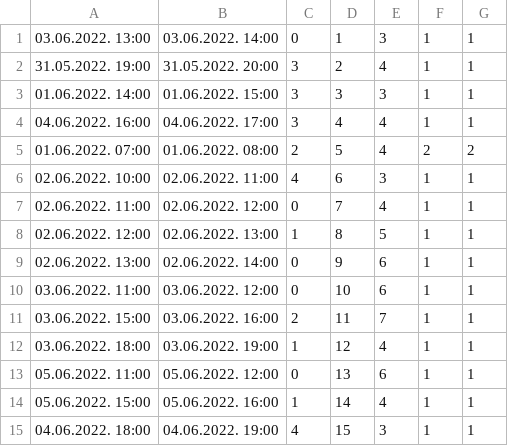
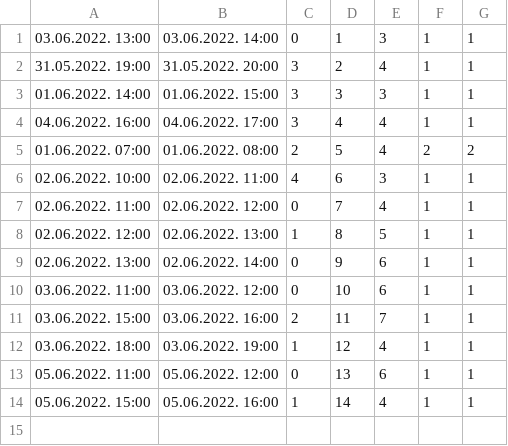
Before and after one commit to miloszeljko00/zdravstvena-ustanova, a CSV file: zdravstvena_ustanova/Resources/data/ScheduledAppointments.csv, drawn as a sheet.

Commit message:
Emergency and Appointment refactoring

```diff
--- a/zdravstvena_ustanova/Resources/data/ScheduledAppointments.csv
+++ b/zdravstvena_ustanova/Resources/data/ScheduledAppointments.csv
@@ -14,2 +14 @@
 05.06.2022. 15:00;05.06.2022. 16:00;1;14;4;1;1
-04.06.2022. 18:00;04.06.2022. 19:00;4;15;3;1;1
```
Also changed, not shown: 8 other files.
